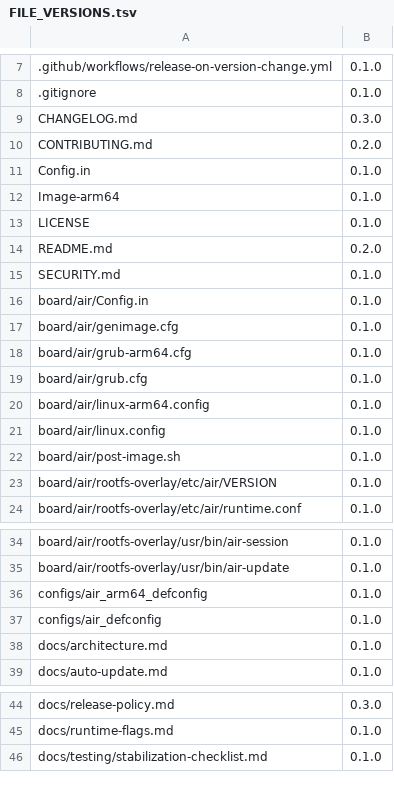
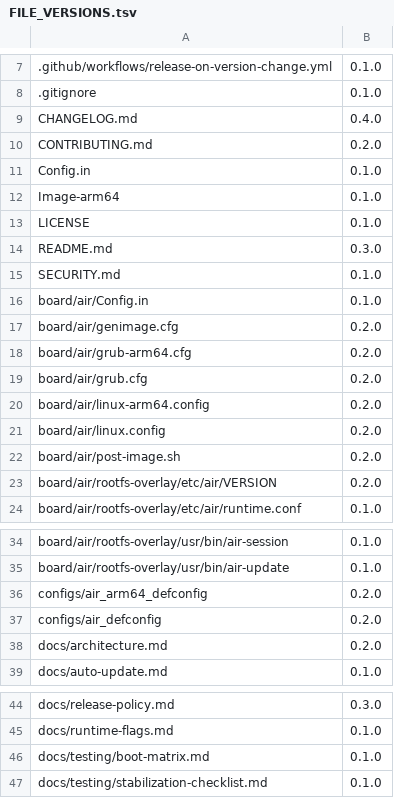
Before and after one commit to mx7mm/air, a TSV file: FILE_VERSIONS.tsv, drawn as a sheet; only a part is shown, gaps mark what is left out.

Commit message:
Finalize boot/kernel/partition baseline for v0.2.0

```diff
--- a/FILE_VERSIONS.tsv
+++ b/FILE_VERSIONS.tsv
@@ -8,3 +8,3 @@
 .gitignore	0.1.0
-CHANGELOG.md	0.3.0
+CHANGELOG.md	0.4.0
 CONTRIBUTING.md	0.2.0
@@ -13,12 +13,12 @@ Image-arm64	0.1.0
 LICENSE	0.1.0
-README.md	0.2.0
+README.md	0.3.0
 SECURITY.md	0.1.0
 board/air/Config.in	0.1.0
-board/air/genimage.cfg	0.1.0
-board/air/grub-arm64.cfg	0.1.0
-board/air/grub.cfg	0.1.0
-board/air/linux-arm64.config	0.1.0
-board/air/linux.config	0.1.0
-board/air/post-image.sh	0.1.0
-board/air/rootfs-overlay/etc/air/VERSION	0.1.0
+board/air/genimage.cfg	0.2.0
+board/air/grub-arm64.cfg	0.2.0
+board/air/grub.cfg	0.2.0
+board/air/linux-arm64.config	0.2.0
+board/air/linux.config	0.2.0
+board/air/post-image.sh	0.2.0
+board/air/rootfs-overlay/etc/air/VERSION	0.2.0
 board/air/rootfs-overlay/etc/air/runtime.conf	0.1.0
@@ -35,5 +35,5 @@ board/air/rootfs-overlay/usr/bin/air-session	0.1.0
 board/air/rootfs-overlay/usr/bin/air-update	0.1.0
-configs/air_arm64_defconfig	0.1.0
-configs/air_defconfig	0.1.0
-docs/architecture.md	0.1.0
+configs/air_arm64_defconfig	0.2.0
+configs/air_defconfig	0.2.0
+docs/architecture.md	0.2.0
 docs/auto-update.md	0.1.0
@@ -45,2 +45,3 @@ docs/release-policy.md	0.3.0
 docs/runtime-flags.md	0.1.0
+docs/testing/boot-matrix.md	0.1.0
 docs/testing/stabilization-checklist.md	0.1.0
```
Also changed, not shown: 13 other files.
